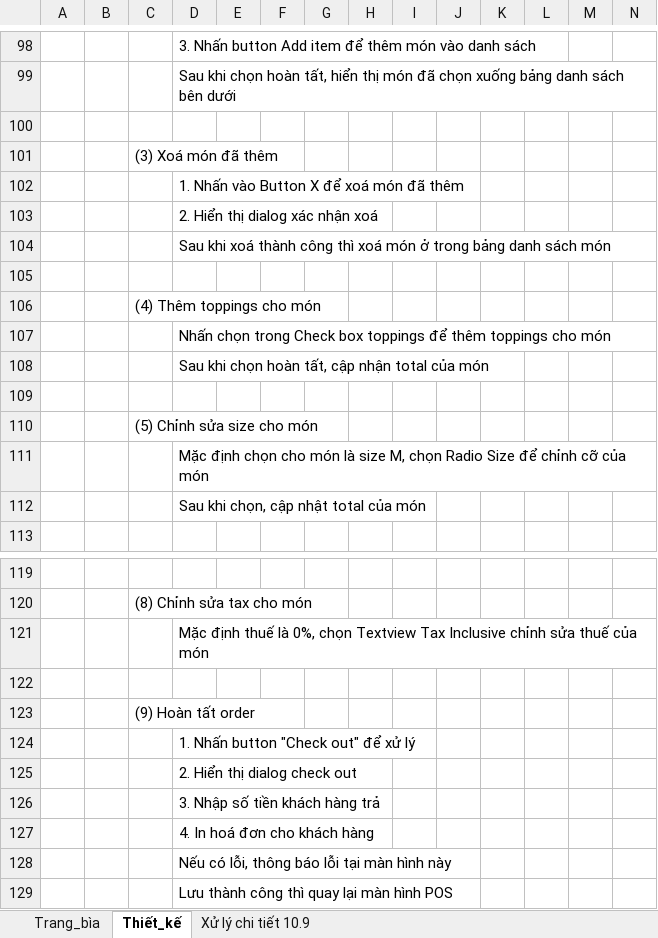
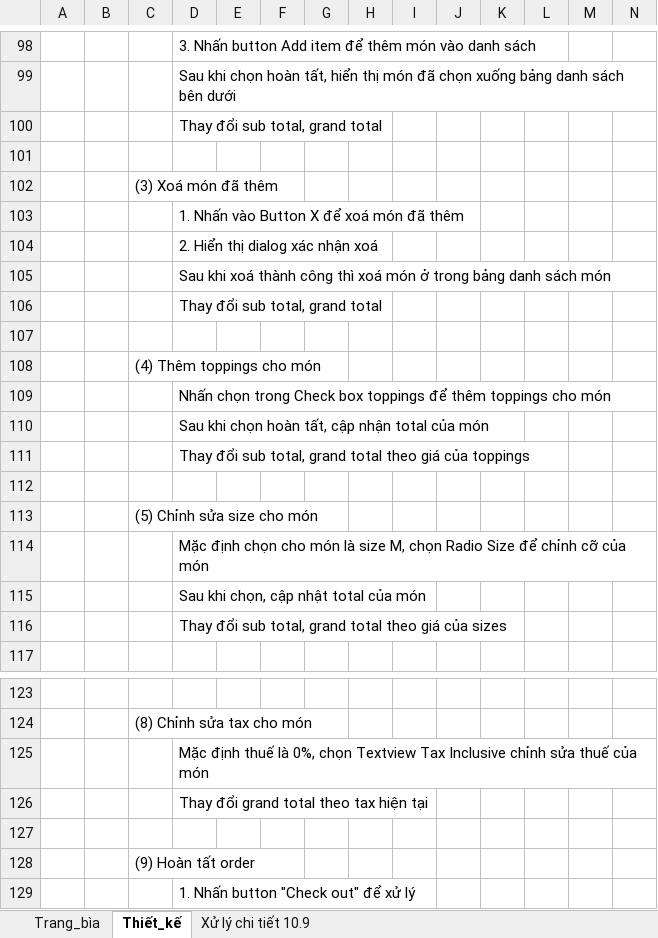
Before and after one commit to ASromancer/milkteaManagement, an Excel workbook: Bao_cao/Thiết kế/Thiết kế chi tiết/MILKTEAMANAGEMENT_TLPT_02_Order.xlsx, sheet Thiết_kế, drawn as a sheet; only a part is shown, gaps mark what is left out; the shorter side is filled out with more unchanged rows; values as stored, in another font and other column widths than the file's, no borders; charts and pictures not drawn; rows hold the shown columns only; the diff names each change by its address in the sheet, - before the commit and + after, or states it on an @@ line.

Commit message:
update

```diff
--- a/Bao_cao/Thiết kế/Thiết kế chi tiết/MILKTEAMANAGEMENT_TLPT_02_Order.xlsx (sheet Thiết_kế)
+++ b/Bao_cao/Thiết kế/Thiết kế chi tiết/MILKTEAMANAGEMENT_TLPT_02_Order.xlsx (sheet Thiết_kế)
+row 100:  |  |  | Thay đổi sub total, grand total
+row 106:  |  |  | Thay đổi sub total, grand total
+row 111:  |  |  | Thay đổi sub total, grand total theo giá của toppings
+row 116:  |  |  | Thay đổi sub total, grand total theo giá của sizes
+row 126:  |  |  | Thay đổi grand total theo tax hiện tại
```
